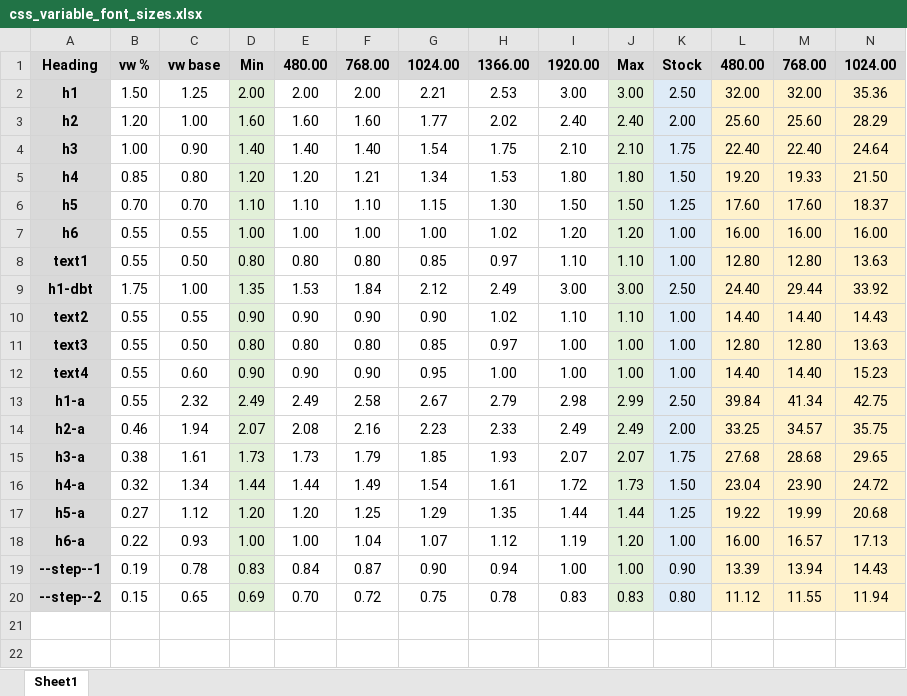
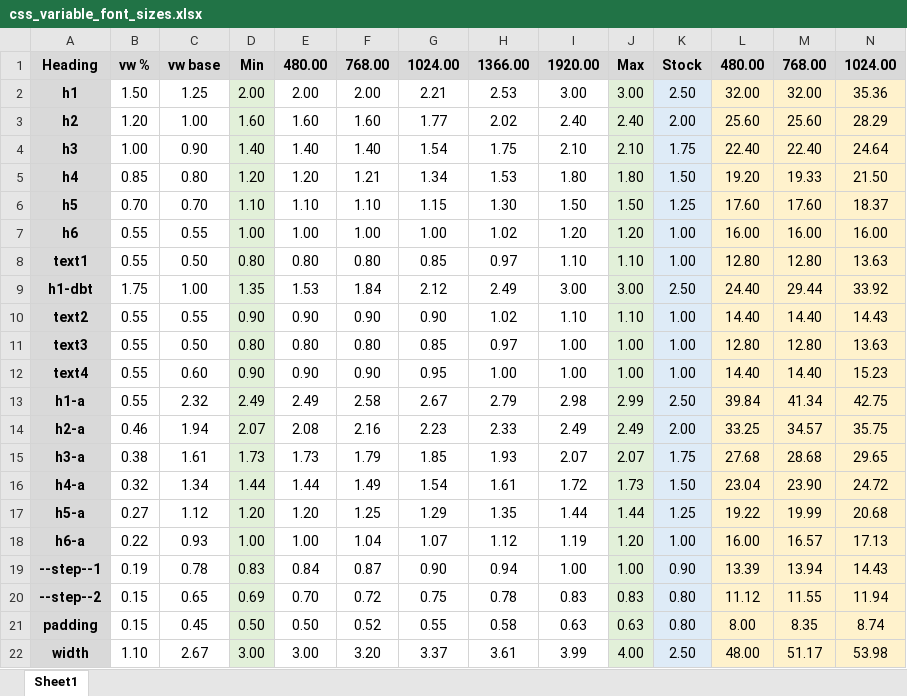
Before and after one commit to mike14747/css_modules, an Excel workbook: css_variable_font_sizes.xlsx, sheet Sheet1, drawn as a sheet; only a part is shown; values as stored, in another font and other column widths than the file's, no borders; rows hold the shown columns only; the diff names each change by its address in the sheet, - before the commit and + after, or states it on an @@ line.

Commit message:
Updated the sizing spreadsheet.

```diff
--- a/css_variable_font_sizes.xlsx (sheet Sheet1)
+++ b/css_variable_font_sizes.xlsx (sheet Sheet1)
+row 21: padding | 0.15 | 0.45 | 0.50 | 0.50 | 0.52 | 0.55 | 0.58 | 0.63 | 0.63 | 0.80 | 8.00 | 8.35 | 8.74
+row 22: width | 1.10 | 2.67 | 3.00 | 3.00 | 3.20 | 3.37 | 3.61 | 3.99 | 4.00 | 2.50 | 48.00 | 51.17 | 53.98
```
